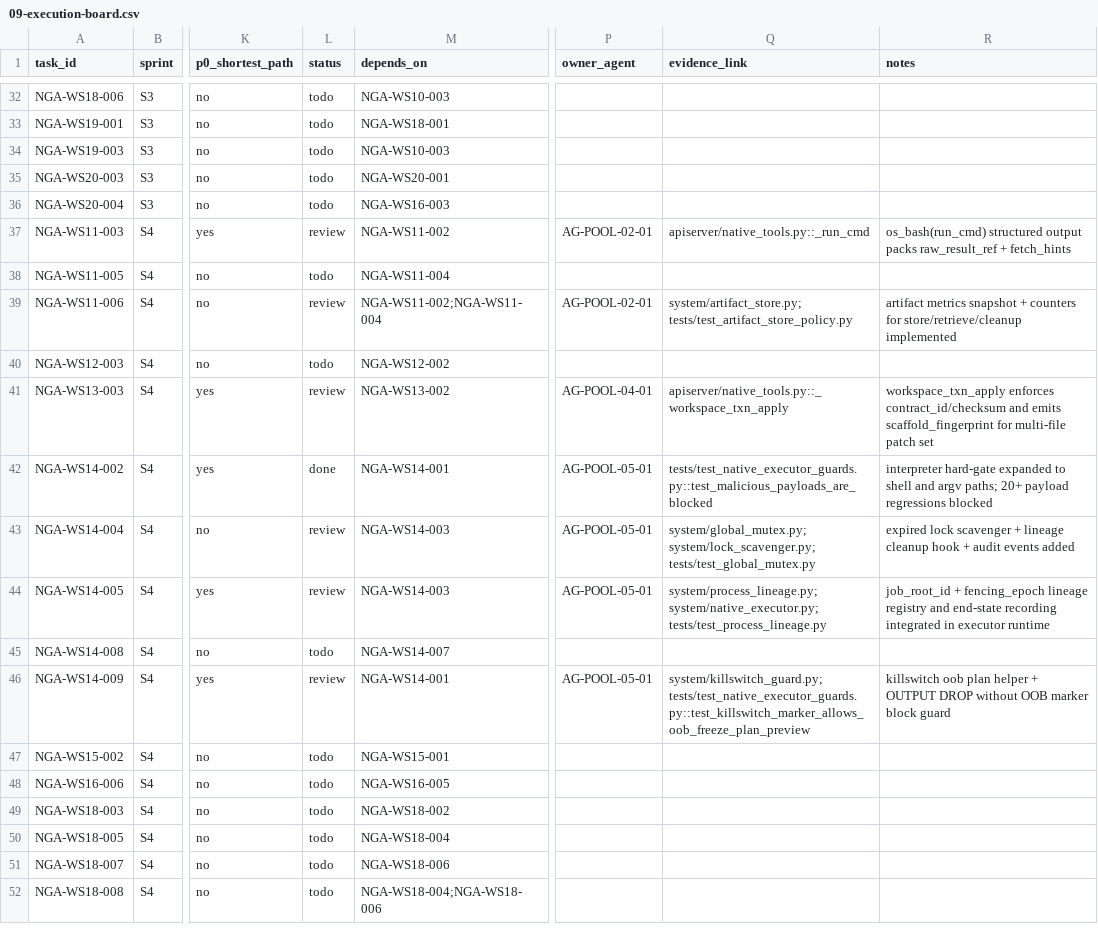
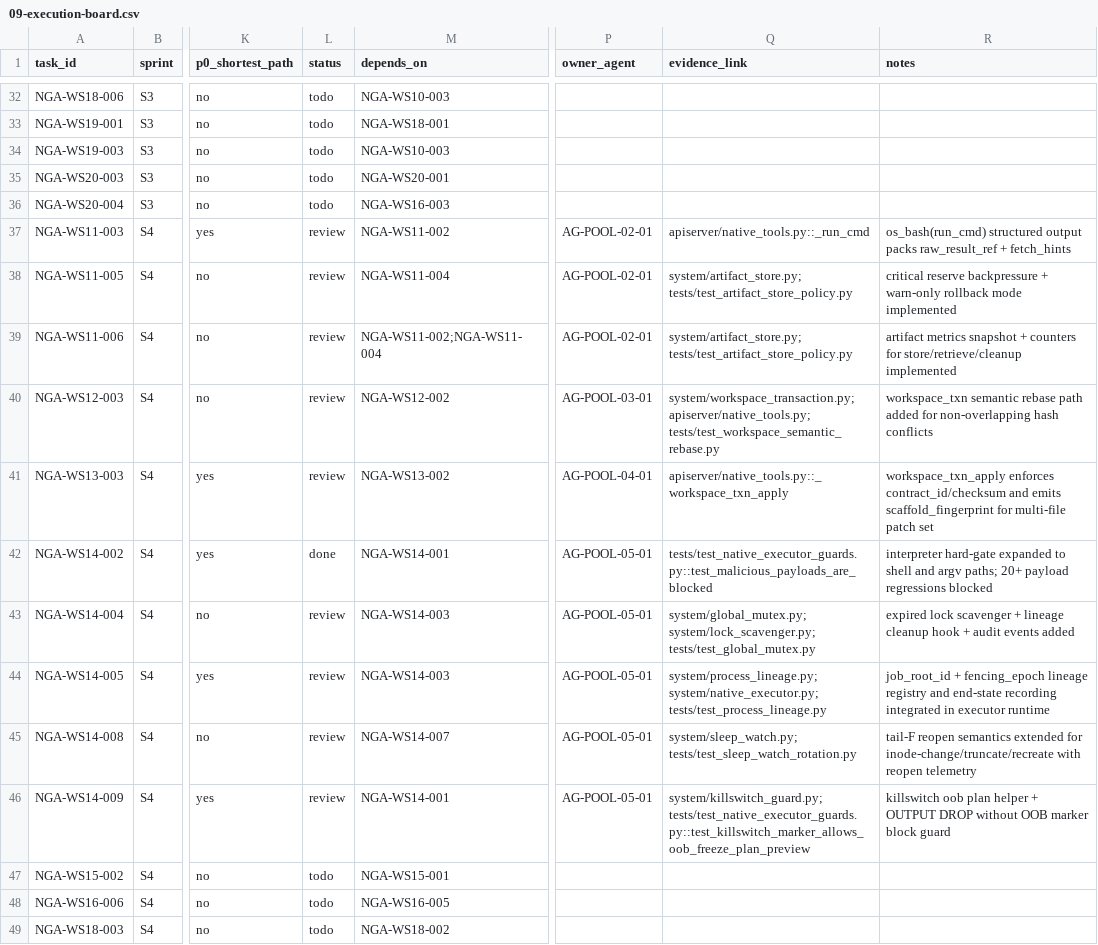
Before and after one commit to Yidhar/Embla_System, a CSV file: doc/task/09-execution-board.csv, drawn as a sheet; only a part is shown, gaps mark what is left out; the shorter side is filled out with more unchanged rows; the diff names each change by its address in the sheet, - before the commit and + after, or states it on an @@ line.

Commit message:
docs: update board and implementation notes for ws11-005 ws12-003 ws14-008

```diff
--- a/doc/task/09-execution-board.csv
+++ b/doc/task/09-execution-board.csv
-L38 (status): todo
+L38 (status): review
-P38 (owner_agent): (empty)
+P38 (owner_agent): AG-POOL-02-01
-Q38 (evidence_link): (empty)
+Q38 (evidence_link): system/artifact_store.py; tests/test_artifact_store_policy.py
-R38 (notes): (empty)
+R38 (notes): critical reserve backpressure + warn-only rollback mode implemented
-L40 (status): todo
+L40 (status): review
-P40 (owner_agent): (empty)
+P40 (owner_agent): AG-POOL-03-01
-Q40 (evidence_link): (empty)
+Q40 (evidence_link): system/workspace_transaction.py; apiserver/native_tools.py; tests/test_workspace_semantic_rebase.py
-R40 (notes): (empty)
+R40 (notes): workspace_txn semantic rebase path added for non-overlapping hash conflicts
-L45 (status): todo
+L45 (status): review
-P45 (owner_agent): (empty)
+P45 (owner_agent): AG-POOL-05-01
-Q45 (evidence_link): (empty)
+Q45 (evidence_link): system/sleep_watch.py; tests/test_sleep_watch_rotation.py
-R45 (notes): (empty)
+R45 (notes): tail-F reopen semantics extended for inode-change/truncate/recreate with reopen telemetry
```
Also changed, not shown: 3 other files.
